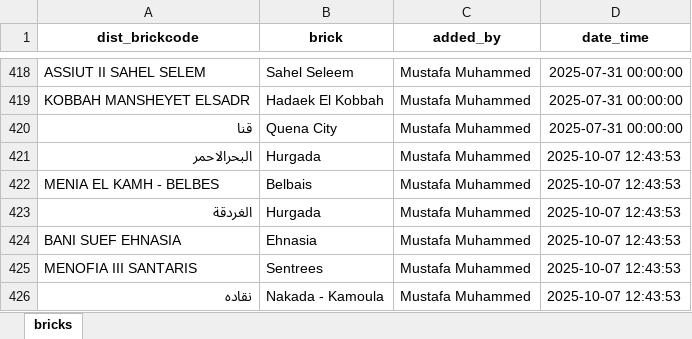
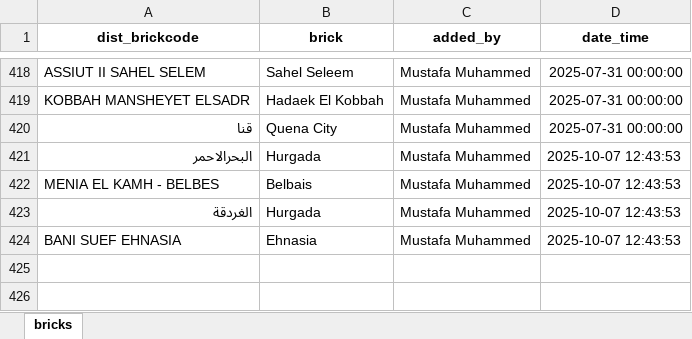
Before and after one commit to mustafasava/Sales_repo, an Excel workbook: mapping/map_ibs_bricks.xlsx, sheet bricks, drawn as a sheet; only a part is shown, gaps mark what is left out; values as stored, in another font and other column widths than the file's, no borders; the diff names each change by its address in the sheet, - before the commit and + after, or states it on an @@ line.

Commit message:
Update map_ibs_bricks.xlsx

```diff
--- a/mapping/map_ibs_bricks.xlsx (sheet bricks)
+++ b/mapping/map_ibs_bricks.xlsx (sheet bricks)
-row 425: MENOFIA III SANTARIS | Sentrees | Mustafa Muhammed | 2025-10-07 12:43:53
-row 426: نقاده | Nakada - Kamoula | Mustafa Muhammed | 2025-10-07 12:43:53
```
